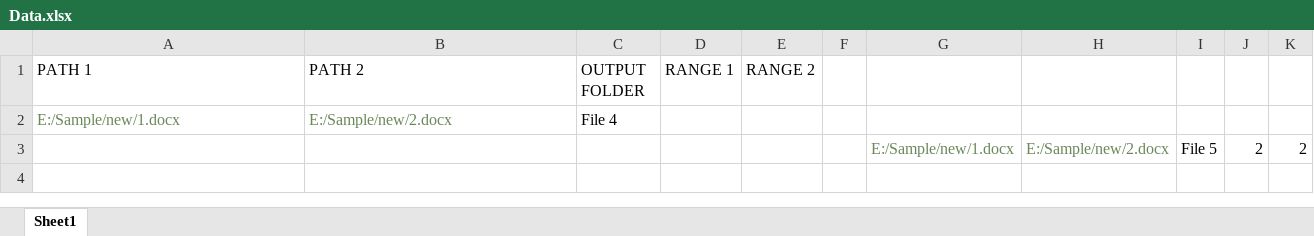
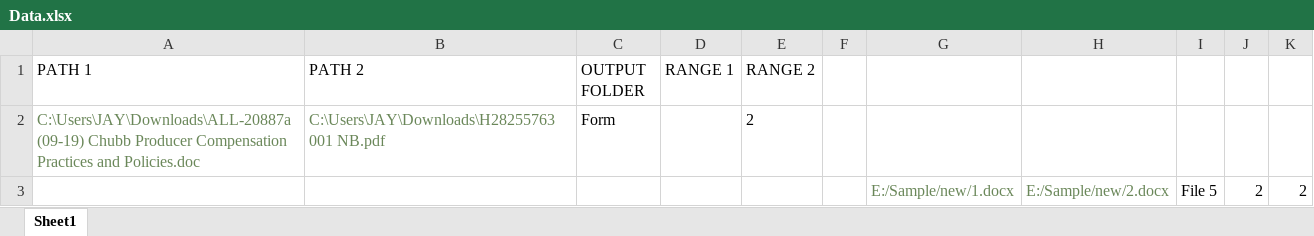
Before and after one commit to JayKKumar01/PDFProject_2.0, an Excel workbook: src/main/java/files/Data.xlsx, sheet Sheet1, drawn as a sheet; values as stored, in another font and other column widths than the file's, no borders; removed rows and columns are numbered as before the commit, all else as after; the diff names each change by its address in the sheet, - before the commit and + after, or states it on an @@ line.

```diff
--- a/src/main/java/files/Data.xlsx (sheet Sheet1)
+++ b/src/main/java/files/Data.xlsx (sheet Sheet1)
-row 2: E:/Sample/new/1.docx | E:/Sample/new/2.docx | File 4
+row 2: C:\Users\JAY\Downloads\ALL-20887a (09-19) Chubb Producer Compensation Practices and Policies.doc | C:\Users\JAY\Downloads\H28255763 001 NB.pdf | Form |  | 2
```
Also changed, not shown: 6 other files.
